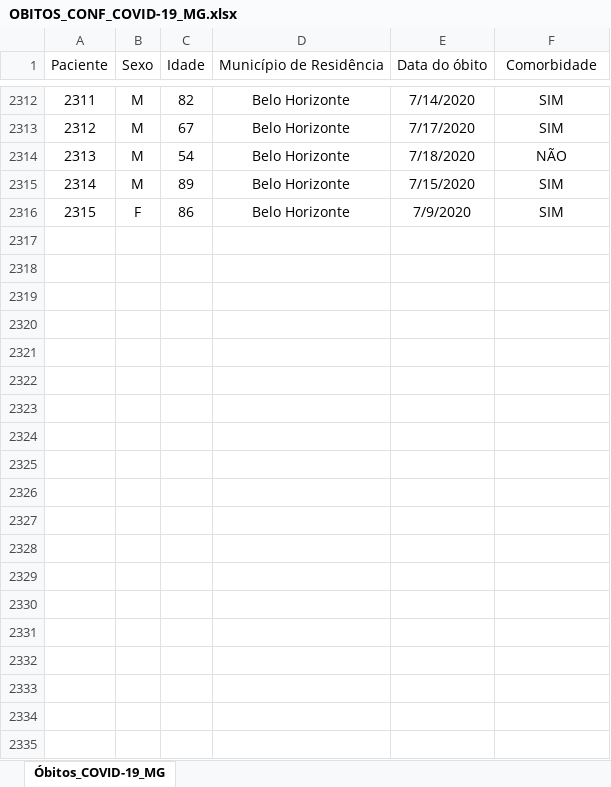
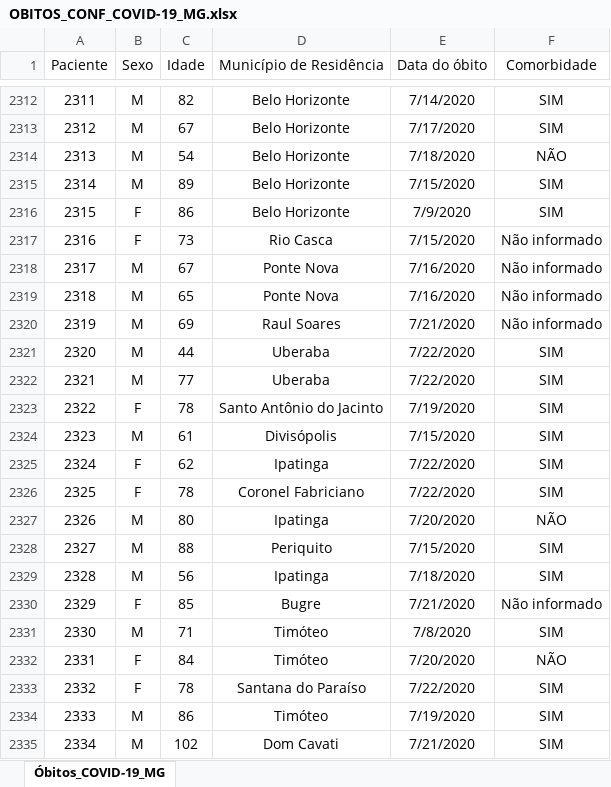
Before and after one commit to transparencia-mg/obitos-confirmados-covid-19, an Excel workbook: data-raw/OBITOS_CONF_COVID-19_MG.xlsx, sheet Óbitos_COVID-19_MG, drawn as a sheet; only a part is shown, gaps mark what is left out; values as stored, in another font and other column widths than the file's, no borders; the diff covers the shown part only; the diff names each change by its address in the sheet, - before the commit and + after, or states it on an @@ line.

Commit message:
Atualiza obitos 26/07

```diff
--- a/data-raw/OBITOS_CONF_COVID-19_MG.xlsx (sheet Óbitos_COVID-19_MG)
+++ b/data-raw/OBITOS_CONF_COVID-19_MG.xlsx (sheet Óbitos_COVID-19_MG)
+row 2317: 2316 | F | 73 | Rio Casca | 7/15/2020 | Não informado
+row 2318: 2317 | M | 67 | Ponte Nova | 7/16/2020 | Não informado
+row 2319: 2318 | M | 65 | Ponte Nova | 7/16/2020 | Não informado
+row 2320: 2319 | M | 69 | Raul Soares | 7/21/2020 | Não informado
+row 2321: 2320 | M | 44 | Uberaba | 7/22/2020 | SIM
+row 2322: 2321 | M | 77 | Uberaba | 7/22/2020 | SIM
+row 2323: 2322 | F | 78 | Santo Antônio do Jacinto | 7/19/2020 | SIM
+row 2324: 2323 | M | 61 | Divisópolis | 7/15/2020 | SIM
+row 2325: 2324 | F | 62 | Ipatinga | 7/22/2020 | SIM
+row 2326: 2325 | F | 78 | Coronel Fabriciano | 7/22/2020 | SIM
+row 2327: 2326 | M | 80 | Ipatinga | 7/20/2020 | NÃO
+row 2328: 2327 | M | 88 | Periquito | 7/15/2020 | SIM
+row 2329: 2328 | M | 56 | Ipatinga | 7/18/2020 | SIM
+row 2330: 2329 | F | 85 | Bugre | 7/21/2020 | Não informado
+row 2331: 2330 | M | 71 | Timóteo | 7/8/2020 | SIM
+row 2332: 2331 | F | 84 | Timóteo | 7/20/2020 | NÃO
+row 2333: 2332 | F | 78 | Santana do Paraíso | 7/22/2020 | SIM
+row 2334: 2333 | M | 86 | Timóteo | 7/19/2020 | SIM
+row 2335: 2334 | M | 102 | Dom Cavati | 7/21/2020 | SIM
```
Also changed, not shown: 95 added rows and 5 edited cells elsewhere in this sheet, 1 other file.
